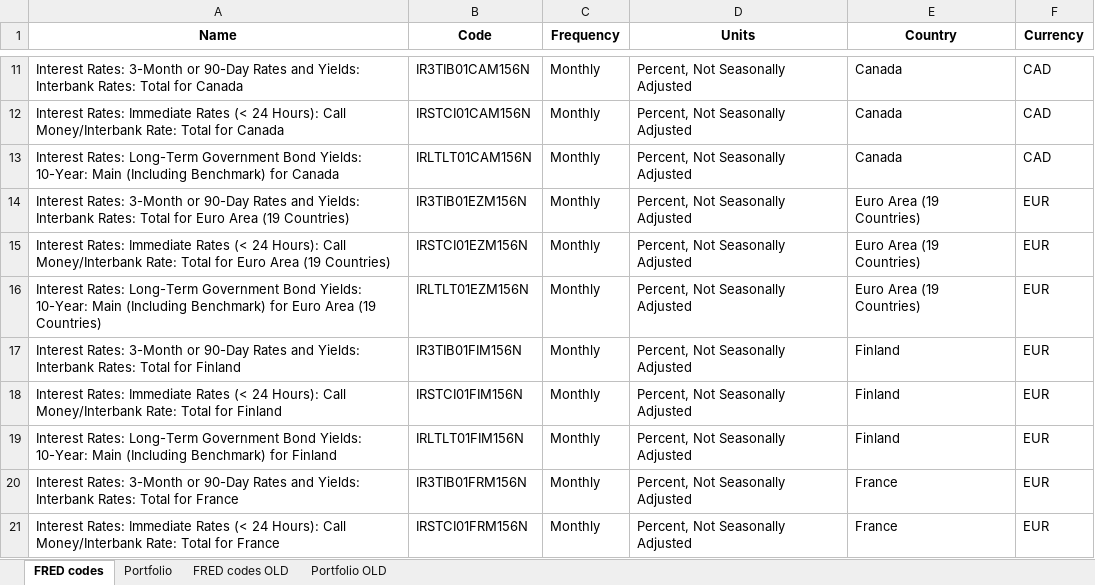
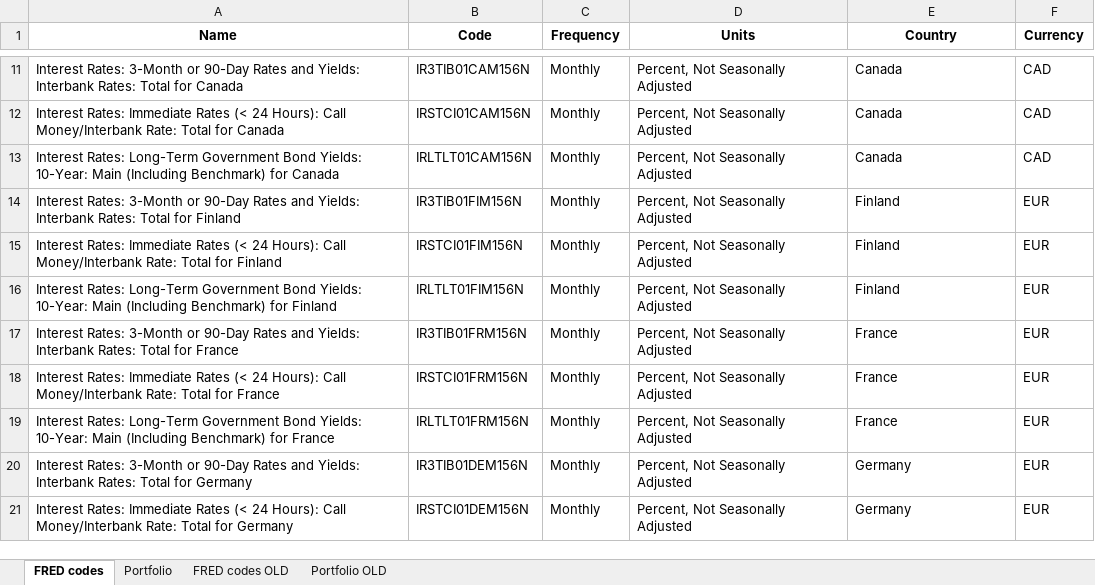
Before and after one commit to parisilandini/carrytrade, an Excel workbook: fred_codes.xlsx, sheet FRED codes, drawn as a sheet; only a part is shown, gaps mark what is left out; the shorter side is filled out with more unchanged rows; values as stored, in another font and other column widths than the file's, no borders; the diff names each change by its address in the sheet, - before the commit and + after, or states it on an @@ line.

Commit message:
Add files via upload

```diff
--- a/fred_codes.xlsx (sheet FRED codes)
+++ b/fred_codes.xlsx (sheet FRED codes)
-row 14: Interest Rates: 3-Month or 90-Day Rates and Yields: Interbank Rates: Total for Euro Area (19 Countries) | IR3TIB01EZM156N | Monthly | Percent, Not Seasonally Adjusted | Euro Area (19 Countries) | EUR
-row 15: Interest Rates: Immediate Rates (< 24 Hours): Call Money/Interbank Rate: Total for Euro Area (19 Countries) | IRSTCI01EZM156N | Monthly | Percent, Not Seasonally Adjusted | Euro Area (19 Countries) | EUR
-row 16: Interest Rates: Long-Term Government Bond Yields: 10-Year: Main (Including Benchmark) for Euro Area (19 Countries) | IRLTLT01EZM156N | Monthly | Percent, Not Seasonally Adjusted | Euro Area (19 Countries) | EUR
```
Also changed, not shown: sheet Portfolio.
